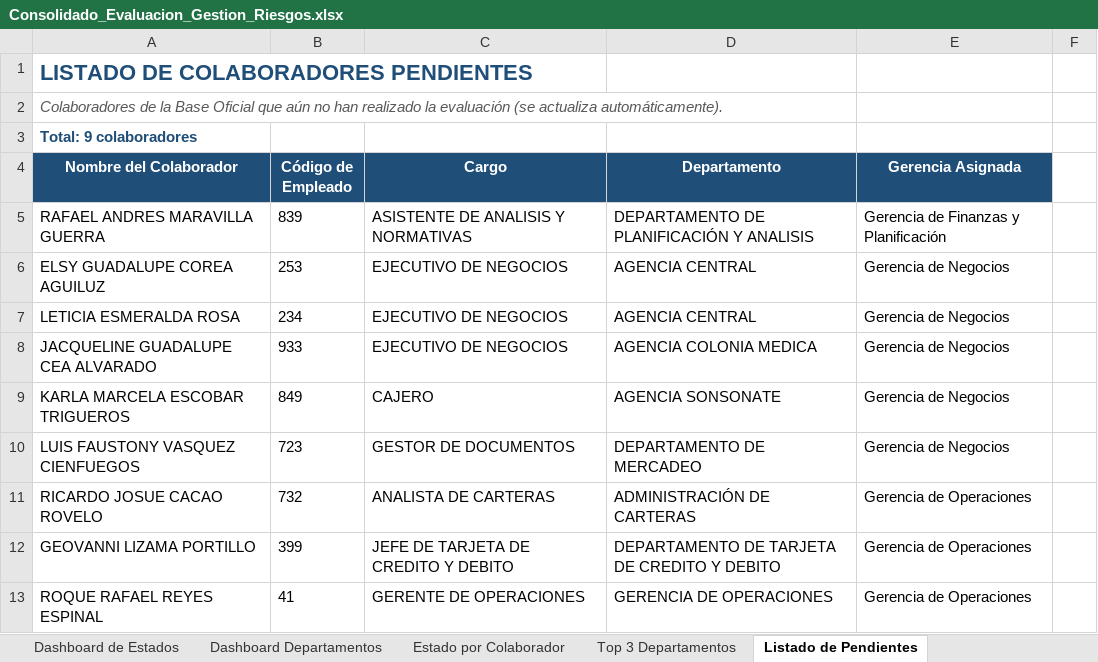
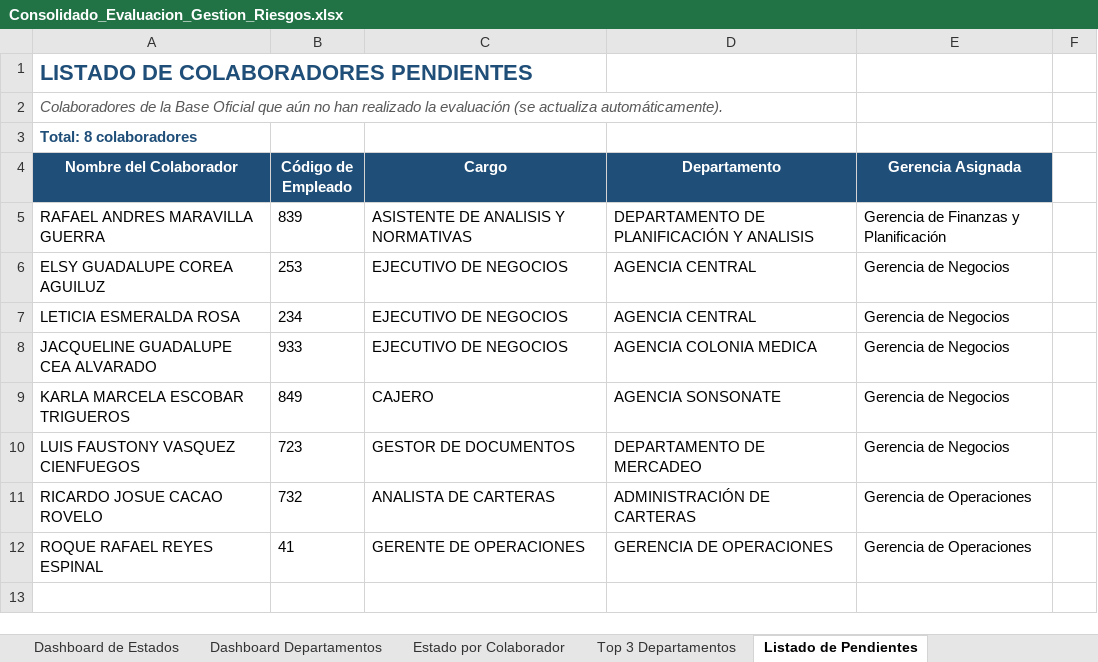
Before and after one commit to menjivar201280/riesgo, an Excel workbook: evaluacion-gestion-riesgos/Consolidado_Evaluacion_Gestion_Riesgos.xlsx, sheet Listado de Pendientes, drawn as a sheet; values as stored, in another font and other column widths than the file's, no borders; the diff names each change by its address in the sheet, - before the commit and + after, or states it on an @@ line.

```diff
--- a/evaluacion-gestion-riesgos/Consolidado_Evaluacion_Gestion_Riesgos.xlsx (sheet Listado de Pendientes)
+++ b/evaluacion-gestion-riesgos/Consolidado_Evaluacion_Gestion_Riesgos.xlsx (sheet Listado de Pendientes)
-A3 (Nombre del Colaborador): Total: 9 colaboradores
+A3 (Nombre del Colaborador): Total: 8 colaboradores
-row 12: GEOVANNI LIZAMA PORTILLO | 399 | JEFE DE TARJETA DE CREDITO Y DEBITO | DEPARTAMENTO DE TARJETA DE CREDITO Y DEBITO | Gerencia de Operaciones
```
Also changed, not shown: sheet Base Oficial, sheet Dashboard Gerencial, sheet Estado por Colaborador, sheet Dashboard Gráfico, sheet Listado de Situación Especial, sheet Consolidado por área, 3 more sheets, formulas that keep their value, hidden cells, charts or pictures.
